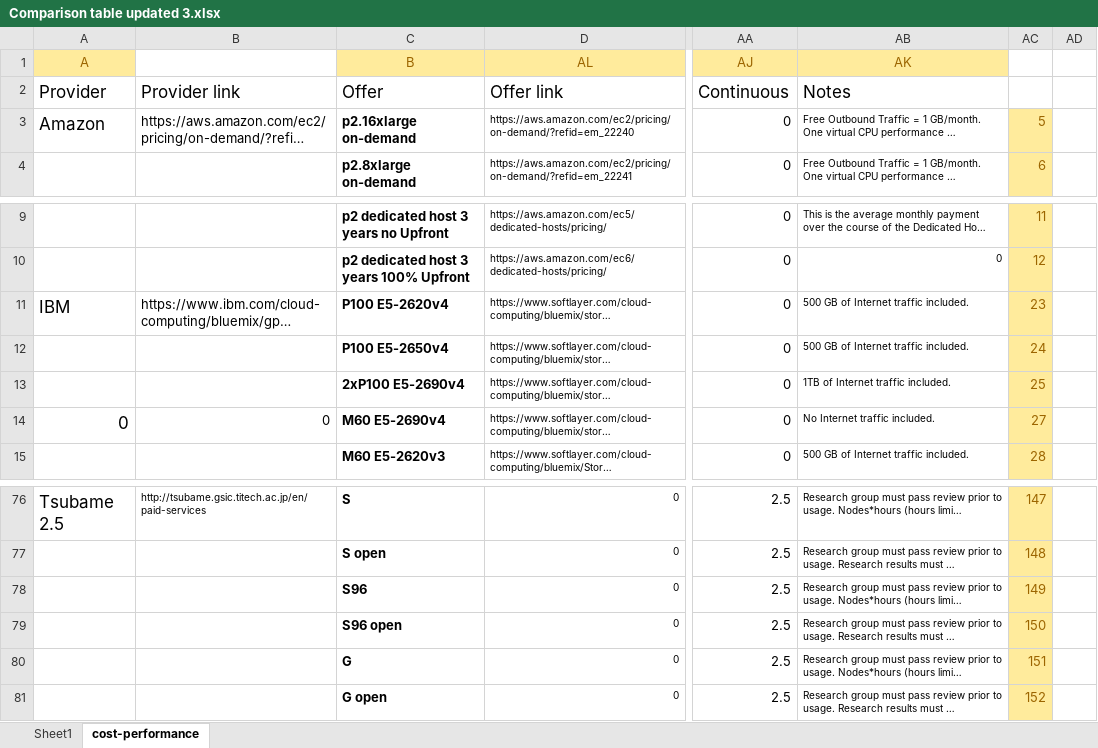
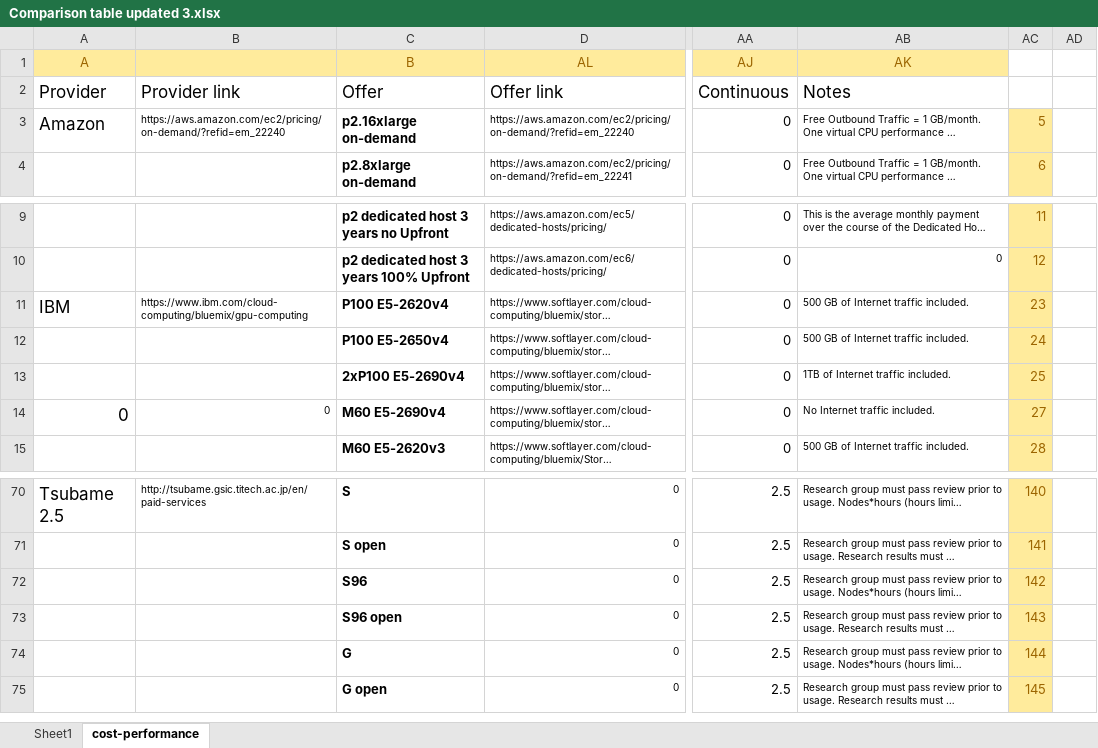
Before and after one commit to pyotr777/cloud_providers, an Excel workbook: Comparison table updated 3.xlsx, sheet cost-performance, drawn as a sheet; only a part is shown, gaps mark what is left out; long unchanged cells end in …; values as stored, in another font and other column widths than the file's, no borders; conditional formats not drawn; addresses are those after the commit; the diff covers the shown part only; the diff names each change by its address in the sheet, - before the commit and + after, or states it on an @@ line.

```diff
--- a/Comparison table updated 3.xlsx (sheet cost-performance)
+++ b/Comparison table updated 3.xlsx (sheet cost-performance)
-B1 fill: none
+B1 fill: #FFEB9C
@@ B3 text size: smaller @@
@@ B11 text size: smaller @@
@@ B14 text size: smaller @@
-AC70: 147
+AC70: 140
-AC71: 148
+AC71: 141
-AC72: 149
+AC72: 142
-AC73: 150
+AC73: 143
-AC74: 151
+AC74: 144
-AC75: 152
+AC75: 145
```
Also changed, not shown: 6 removed rows, 44 edited cells and cell formats elsewhere in this sheet, sheet Sheet1, formulas that keep their value, 2 other files.
